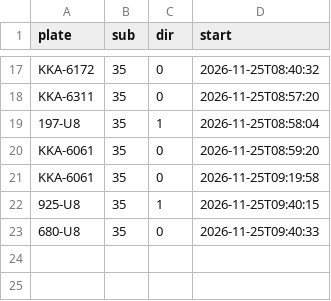
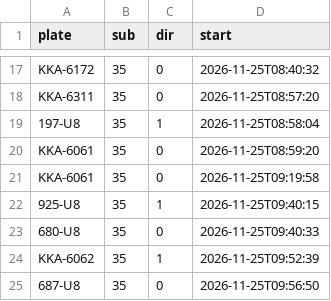
Before and after one commit to andrewwangarchnycu/Schematic-Transit-Taichung, a CSV file: departures/2026-11-25/35.csv, drawn as a sheet; only a part is shown, gaps mark what is left out; the diff names each change by its address in the sheet, - before the commit and + after, or states it on an @@ line.

```diff
--- a/departures/2026-11-25/35.csv
+++ b/departures/2026-11-25/35.csv
+row 24: KKA-6062 | 35 | 1 | 2026-11-25T09:52:39
+row 25: 687-U8 | 35 | 0 | 2026-11-25T09:56:50
```
Also changed, not shown: departures/2026-11-25/19.csv, departures/2026-11-25/23.csv, 2 other files.
